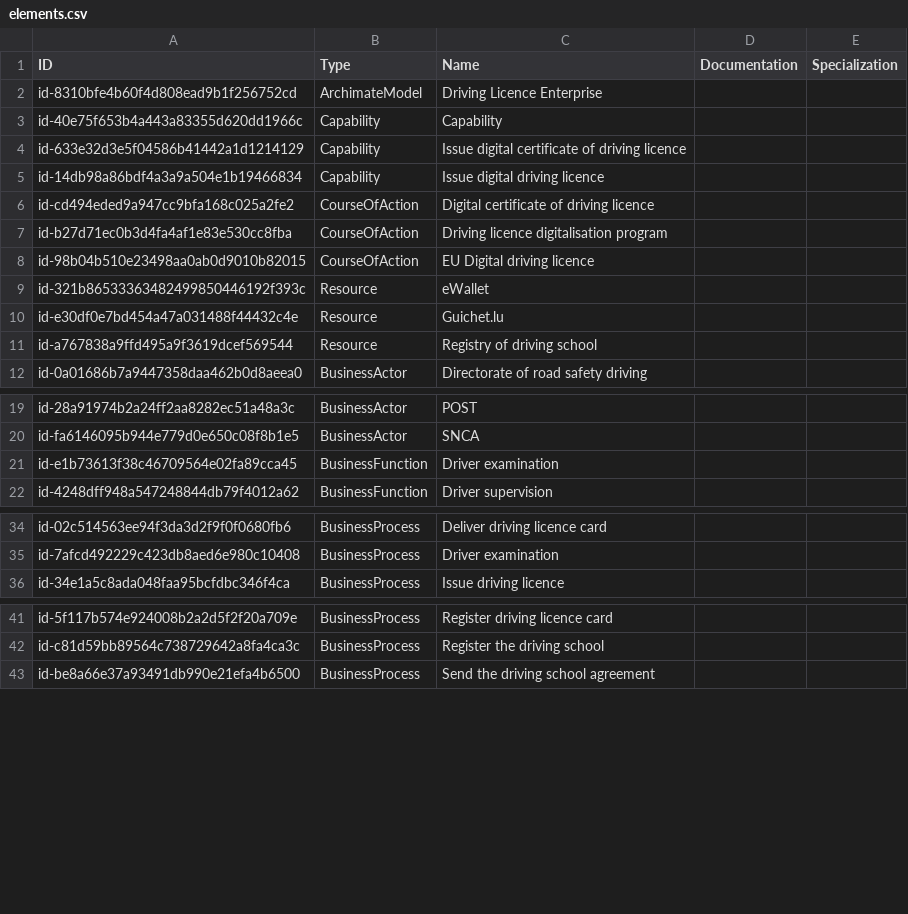
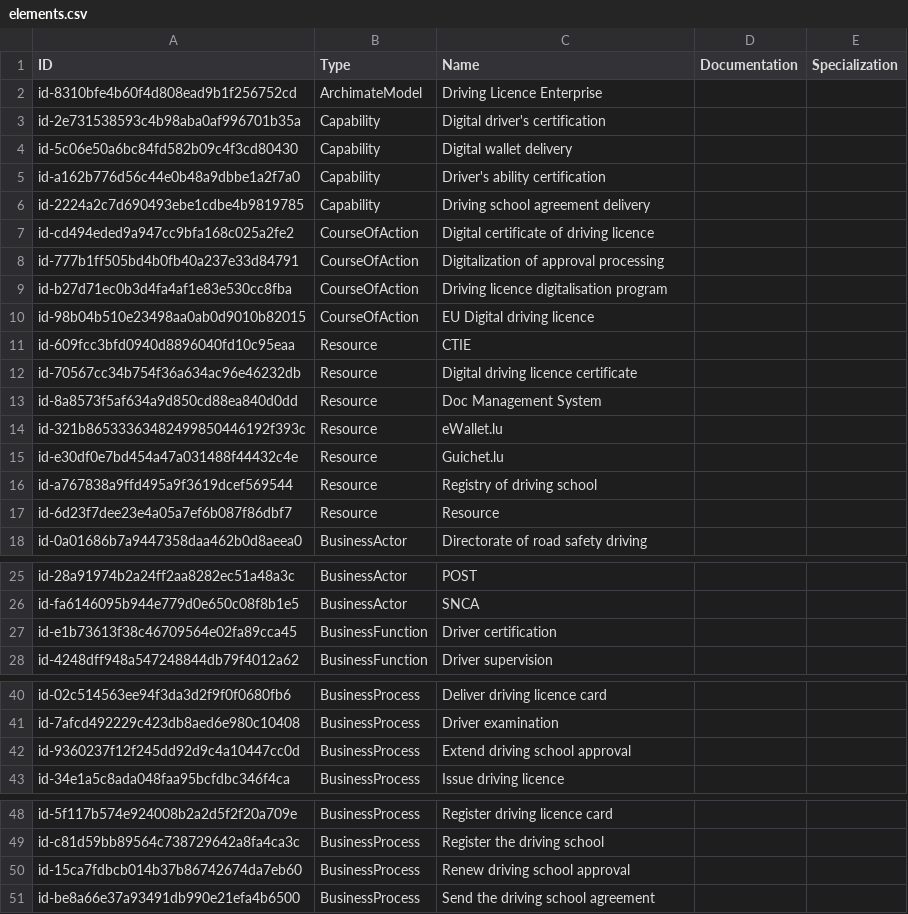
Before and after one commit to egrandry/missm-enterprise-architecture, a CSV file: model-export/elements.csv, drawn as a sheet; only a part is shown, gaps mark what is left out; the diff covers the shown part only.

```diff
--- a/model-export/elements.csv
+++ b/model-export/elements.csv
@@ -2,11 +2,17 @@
 "id-8310bfe4b60f4d808ead9b1f256752cd","ArchimateModel","Driving Licence Enterprise","",""
-"id-40e75f653b4a443a83355d620dd1966c","Capability","Capability","",""
-"id-633e32d3e5f04586b41442a1d1214129","Capability","Issue digital certificate of driving licence","",""
-"id-14db98a86bdf4a3a9a504e1b19466834","Capability","Issue digital driving licence","",""
+"id-2e731538593c4b98aba0af996701b35a","Capability","Digital driver's certification","",""
+"id-5c06e50a6bc84fd582b09c4f3cd80430","Capability","Digital wallet delivery","",""
+"id-a162b776d56c44e0b48a9dbbe1a2f7a0","Capability","Driver's ability certification","",""
+"id-2224a2c7d690493ebe1cdbe4b9819785","Capability","Driving school agreement delivery","",""
 "id-cd494eded9a947cc9bfa168c025a2fe2","CourseOfAction","Digital certificate of driving licence","",""
+"id-777b1ff505bd4b0fb40a237e33d84791","CourseOfAction","Digitalization of approval processing","",""
 "id-b27d71ec0b3d4fa4af1e83e530cc8fba","CourseOfAction","Driving licence digitalisation program","",""
 "id-98b04b510e23498aa0ab0d9010b82015","CourseOfAction","EU Digital driving licence","",""
-"id-321b86533363482499850446192f393c","Resource","eWallet","",""
+"id-609fcc3bfd0940d8896040fd10c95eaa","Resource","CTIE","",""
+"id-70567cc34b754f36a634ac96e46232db","Resource","Digital driving licence certificate","",""
+"id-8a8573f5af634a9d850cd88ea840d0dd","Resource","Doc Management System","",""
+"id-321b86533363482499850446192f393c","Resource","eWallet.lu","",""
 "id-e30df0e7bd454a47a031488f44432c4e","Resource","Guichet.lu","",""
 "id-a767838a9ffd495a9f3619dcef569544","Resource","Registry of driving school","",""
+"id-6d23f7dee23e4a05a7ef6b087f86dbf7","Resource","Resource","",""
 "id-0a01686b7a9447358daa462b0d8aeea0","BusinessActor","Directorate of road safety driving","",""
@@ -20,3 +26,3 @@
 "id-fa6146095b944e779d0e650c08f8b1e5","BusinessActor","SNCA","",""
-"id-e1b73613f38c46709564e02fa89cca45","BusinessFunction","Driver examination","",""
+"id-e1b73613f38c46709564e02fa89cca45","BusinessFunction","Driver certification","",""
 "id-4248dff948a547248844db79f4012a62","BusinessFunction","Driver supervision","",""
@@ -35,2 +41,3 @@
 "id-7afcd492229c423db8aed6e980c10408","BusinessProcess","Driver examination","",""
+"id-9360237f12f245dd92d9c4a10447cc0d","BusinessProcess","Extend driving school approval","",""
 "id-34e1a5c8ada048faa95bcfdbc346f4ca","BusinessProcess","Issue driving licence","",""
@@ -42,2 +49,3 @@
 "id-c81d59bb89564c738729642a8fa4ca3c","BusinessProcess","Register the driving school","",""
+"id-15ca7fdbcb014b37b86742674da7eb60","BusinessProcess","Renew driving school approval","",""
 "id-be8a66e37a93491db990e21efa4b6500","BusinessProcess","Send the driving school agreement","",""
```
Also changed, not shown: 36 added rows and 2 edited cells elsewhere in this file, model-export/properties.csv, 1 other file.
